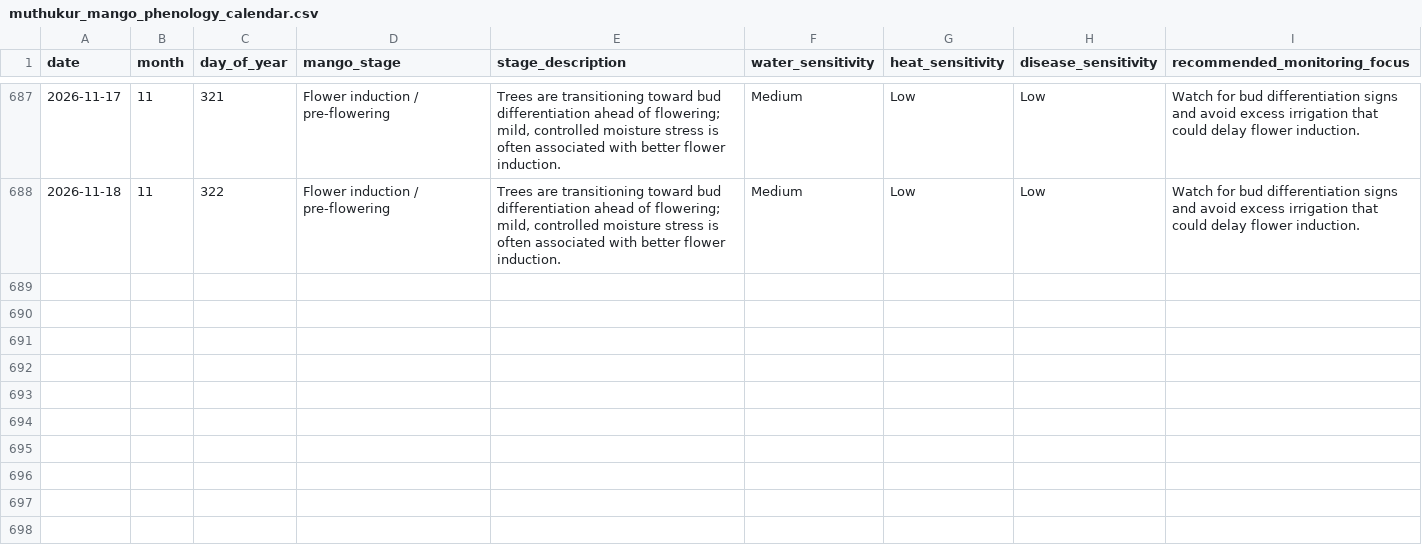
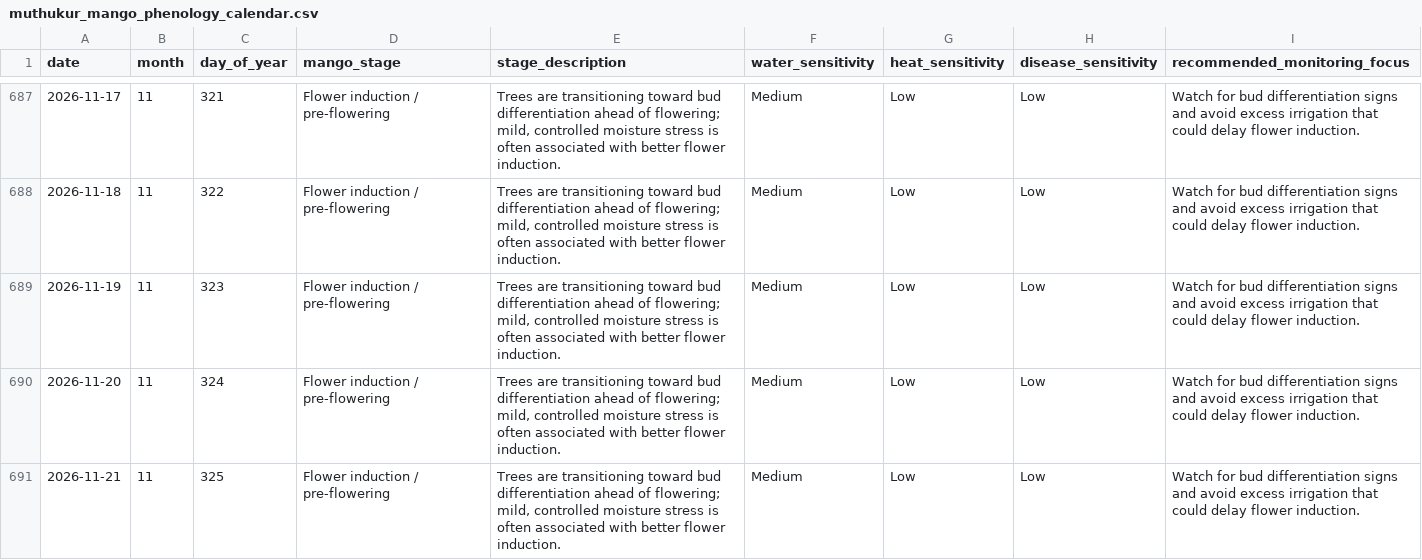
Before and after one commit to vanaprashanth/mango-digital-twin, a CSV file: data/processed/muthukur_mango_phenology_calendar.csv, drawn as a sheet; only a part is shown, gaps mark what is left out; the diff names each change by its address in the sheet, - before the commit and + after, or states it on an @@ line.

```diff
--- a/data/processed/muthukur_mango_phenology_calendar.csv
+++ b/data/processed/muthukur_mango_phenology_calendar.csv
+row 689: 2026-11-19 | 11 | 323 | Flower induction / pre-flowering | Trees are transitioning toward bud differentiation ahead of flowering; mild, controlled moisture stress is often associated with better flower induction. | Medium | Low | Low | Watch for bud differentiation signs and avoid excess irrigation that could delay flower induction.
+row 690: 2026-11-20 | 11 | 324 | Flower induction / pre-flowering | Trees are transitioning toward bud differentiation ahead of flowering; mild, controlled moisture stress is often associated with better flower induction. | Medium | Low | Low | Watch for bud differentiation signs and avoid excess irrigation that could delay flower induction.
+row 691: 2026-11-21 | 11 | 325 | Flower induction / pre-flowering | Trees are transitioning toward bud differentiation ahead of flowering; mild, controlled moisture stress is often associated with better flower induction. | Medium | Low | Low | Watch for bud differentiation signs and avoid excess irrigation that could delay flower induction.
```
Also changed, not shown: data/processed/muthukur_combined_feature_table.csv, data/processed/muthukur_fao56_model_comparison.csv, 15 other files.
